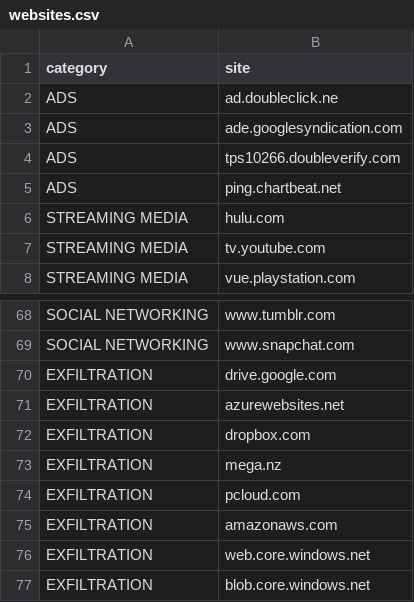
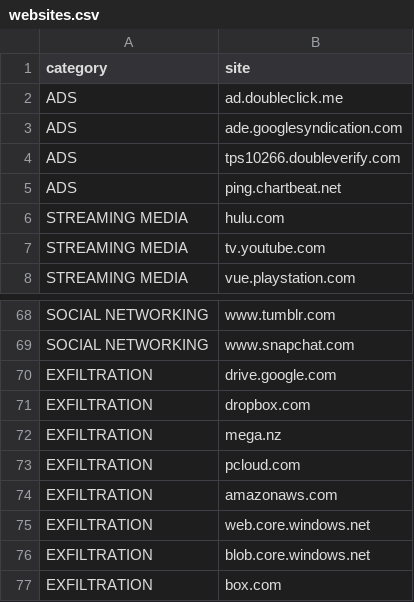
Before and after one commit to informalsecurity/self-assessment, a CSV file: web/websites.csv, drawn as a sheet; only a part is shown, gaps mark what is left out; the shorter side is filled out with more unchanged rows.

Commit message:
Update websites.csv

```diff
--- a/web/websites.csv
+++ b/web/websites.csv
@@ -1,3 +1,3 @@
 category,site
-ADS,ad.doubleclick.ne
+ADS,ad.doubleclick.me
 ADS,ade.googlesyndication.com
@@ -70,3 +70,2 @@ SOCIAL NETWORKING,www.snapchat.com
 EXFILTRATION,drive.google.com
-EXFILTRATION,azurewebsites.net
 EXFILTRATION,dropbox.com
```
